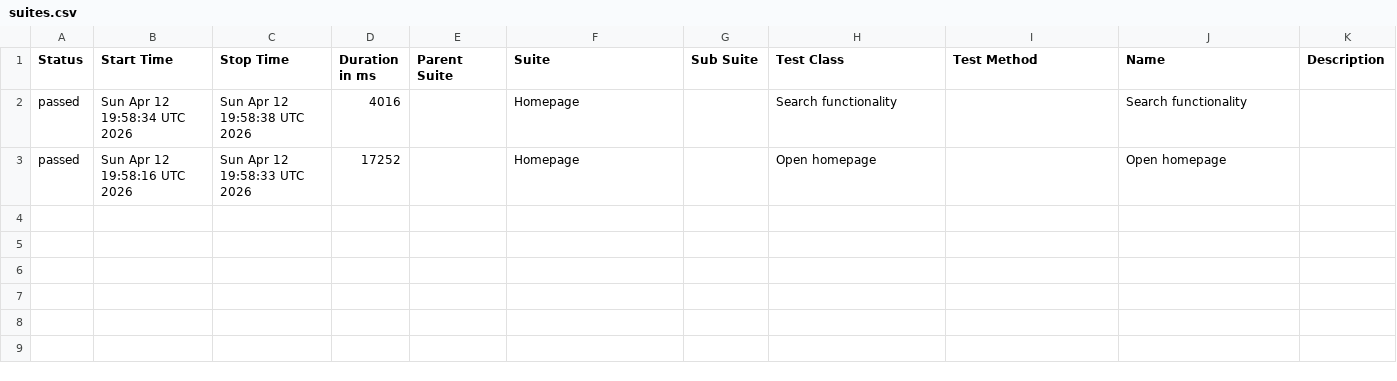
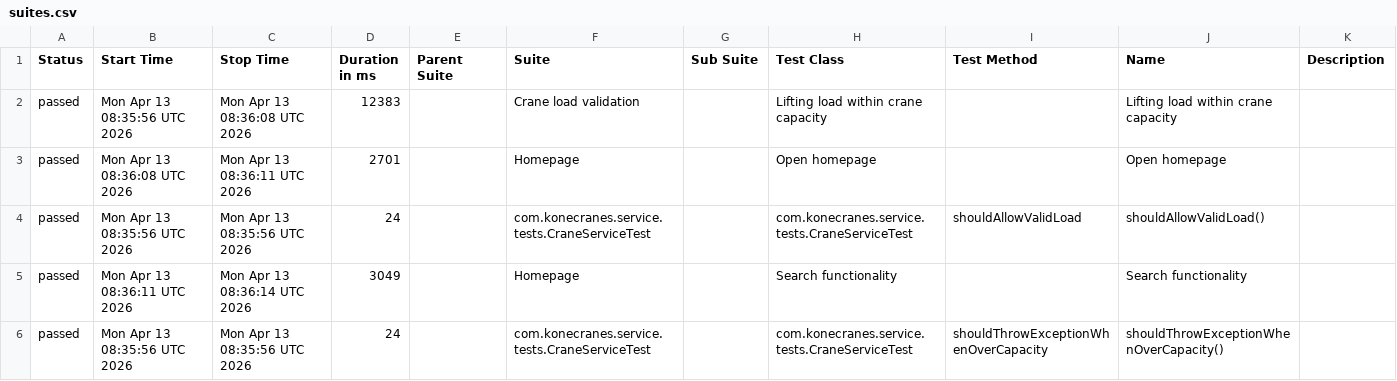
Before and after one commit to sselda/konecranes-automation, a CSV file: allureReport/data/suites.csv, drawn as a sheet.

```diff
--- a/allureReport/data/suites.csv
+++ b/allureReport/data/suites.csv
@@ -1,3 +1,6 @@
 "Status","Start Time","Stop Time","Duration in ms","Parent Suite","Suite","Sub Suite","Test Class","Test Method","Name","Description"
-"passed","Sun Apr 12 19:58:34 UTC 2026","Sun Apr 12 19:58:38 UTC 2026","4016","","Homepage","","Search functionality","","Search functionality",""
-"passed","Sun Apr 12 19:58:16 UTC 2026","Sun Apr 12 19:58:33 UTC 2026","17252","","Homepage","","Open homepage","","Open homepage",""
+"passed","Mon Apr 13 08:35:56 UTC 2026","Mon Apr 13 08:36:08 UTC 2026","12383","","Crane load validation","","Lifting load within crane capacity","","Lifting load within crane capacity",""
+"passed","Mon Apr 13 08:36:08 UTC 2026","Mon Apr 13 08:36:11 UTC 2026","2701","","Homepage","","Open homepage","","Open homepage",""
+"passed","Mon Apr 13 08:35:56 UTC 2026","Mon Apr 13 08:35:56 UTC 2026","24","","com.konecranes.service.tests.CraneServiceTest","","com.konecranes.service.tests.CraneServiceTest","shouldAllowValidLoad","shouldAllowValidLoad()",""
+"passed","Mon Apr 13 08:36:11 UTC 2026","Mon Apr 13 08:36:14 UTC 2026","3049","","Homepage","","Search functionality","","Search functionality",""
+"passed","Mon Apr 13 08:35:56 UTC 2026","Mon Apr 13 08:35:56 UTC 2026","24","","com.konecranes.service.tests.CraneServiceTest","","com.konecranes.service.tests.CraneServiceTest","shouldThrowExceptionWhenOverCapacity","shouldThrowExceptionWhenOverCapacity()",""
```
Also changed, not shown: 33 other files.
